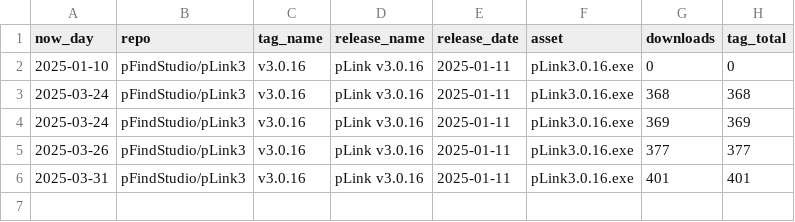
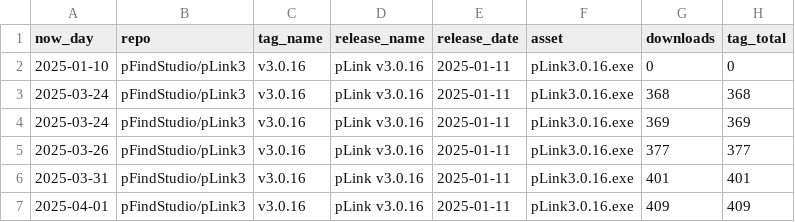
Before and after one commit to NorthblueM/repo-stats, a CSV file: data/releases_download_stats.csv, drawn as a sheet; the diff names each change by its address in the sheet, - before the commit and + after, or states it on an @@ line.

```diff
--- a/data/releases_download_stats.csv
+++ b/data/releases_download_stats.csv
+row 7: 2025-04-01 | pFindStudio/pLink3 | v3.0.16 | pLink v3.0.16 | 2025-01-11 | pLink3.0.16.exe | 409 | 409
```
Also changed, not shown: 1 other file.
